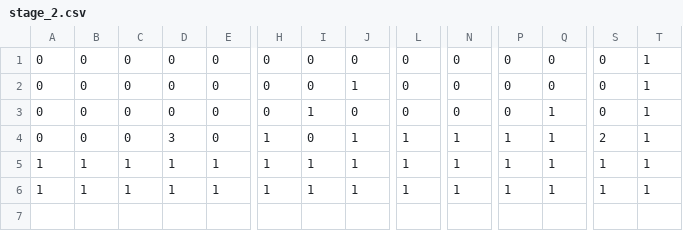
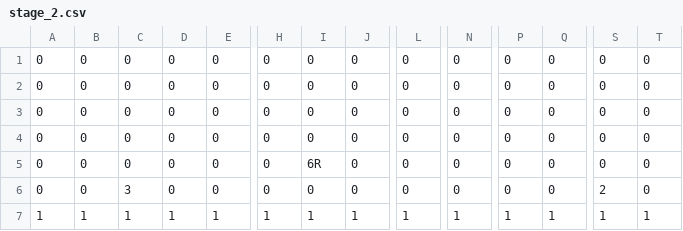
Before and after one commit to tsubasak1217/SEED_Engine, a CSV file: SEED/Resources/Stage/stage_2.csv, drawn as a sheet; only a part is shown, gaps mark what is left out; removed rows and columns are numbered as before the commit, all else as after; rows hold the shown columns only; the diff names each change by its address in the sheet, - before the commit and + after, or states it on an @@ line.

```diff
--- a/SEED/Resources/Stage/stage_2.csv
+++ b/SEED/Resources/Stage/stage_2.csv
-T1:T4: 1
+T1:T4: 0
-J2: 1
+J2: 0
-I3: 1
+I3: 0
-Q3:Q4: 1
+Q3:Q4: 0
-D4: 3
+D4: 0
-H4: 1
+H4: 0
-J4: 1
+J4: 0
-L4: 1
+L4: 0
-N4: 1
+N4: 0
-P4: 1
+P4: 0
-S4: 2
+S4: 0
-row 5: 1 | 1 | 1 | 1 | 1 | 1 | 1 | 1 | 1 | 1 | 1 | 1 | 1 | 1
+row 5: 0 | 0 | 0 | 0 | 0 | 0 | 6R | 0 | 0 | 0 | 0 | 0 | 0 | 0
+row 6: 0 | 0 | 3 | 0 | 0 | 0 | 0 | 0 | 0 | 0 | 0 | 0 | 2 | 0
```
Also changed, not shown: 20 other files.
